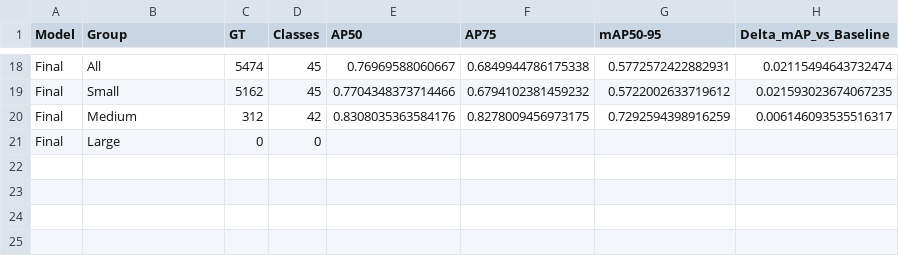
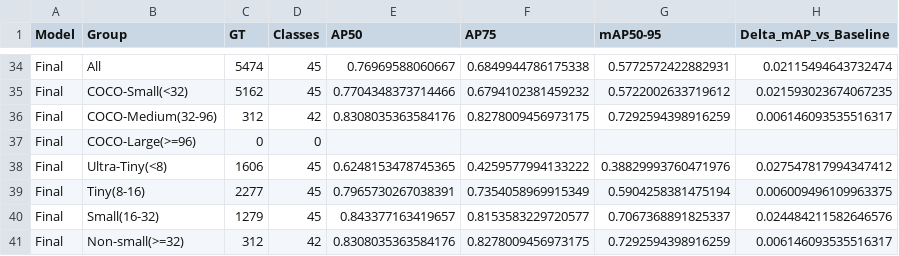
Before and after one commit to djw123456789/YOLO-26-2, a CSV file: outputs/scale_eval/scale_ap_summary.csv, drawn as a sheet; only a part is shown, gaps mark what is left out; addresses are those after the commit; the diff covers the shown part only; the diff names each change by its address in the sheet, - before the commit and + after, or states it on an @@ line.

```diff
--- a/outputs/scale_eval/scale_ap_summary.csv
+++ b/outputs/scale_eval/scale_ap_summary.csv
-B35 (Group): Small
+B35 (Group): COCO-Small(<32)
-B36 (Group): Medium
+B36 (Group): COCO-Medium(32-96)
-B37 (Group): Large
+B37 (Group): COCO-Large(>=96)
+row 38: Final | Ultra-Tiny(<8) | 1606 | 45 | 0.6248153478745365 | 0.4259577994133222 | 0.38829993760471976 | 0.027547817994347412
+row 39: Final | Tiny(8-16) | 2277 | 45 | 0.7965730267038391 | 0.7354058969915349 | 0.5904258381475194 | 0.006009496109963375
+row 40: Final | Small(16-32) | 1279 | 45 | 0.843377163419657 | 0.8153583229720577 | 0.7067368891825337 | 0.024484211582646576
+row 41: Final | Non-small(>=32) | 312 | 42 | 0.8308035363584176 | 0.8278009456973175 | 0.7292594398916259 | 0.006146093535516317
```
Also changed, not shown: 16 added rows and 12 edited cells elsewhere in this file, 4 other files.
